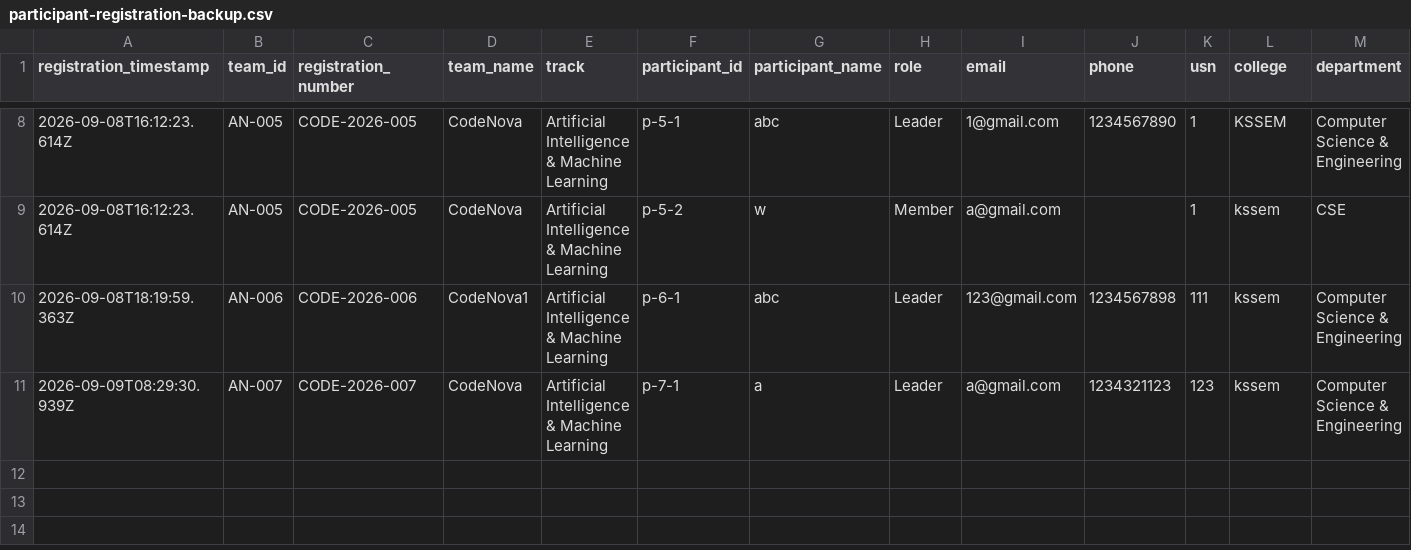
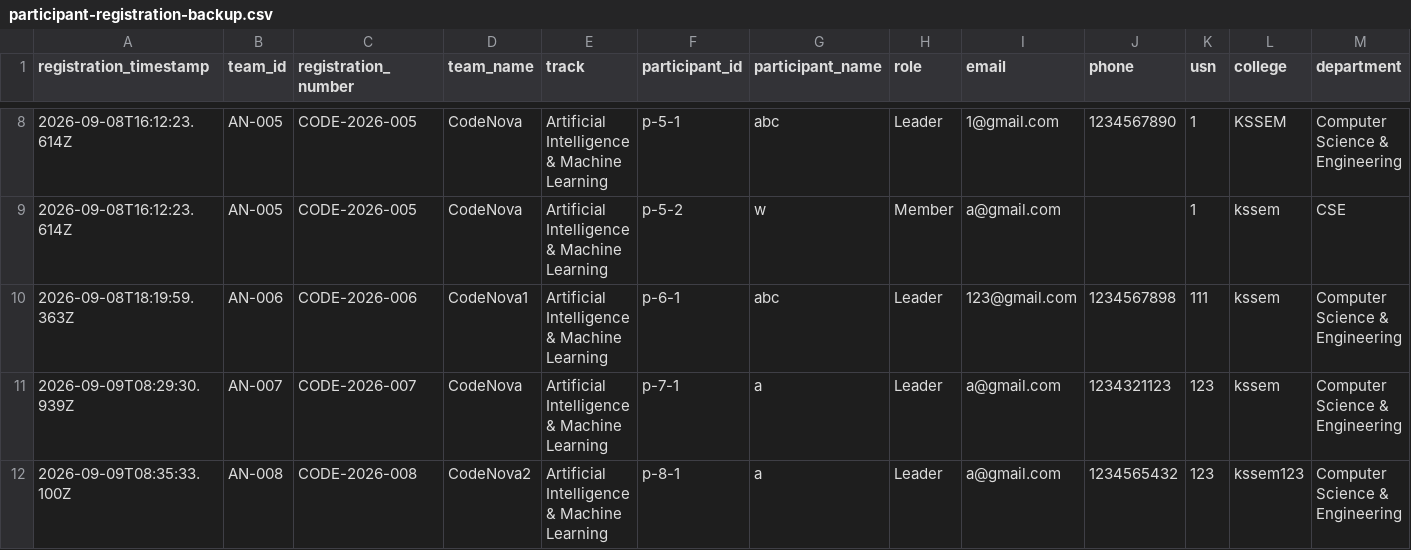
Before and after one commit to anirudhadg04/dih, a CSV file: backups/participant-registration-backup.csv, drawn as a sheet; only a part is shown, gaps mark what is left out; rows hold the shown columns only; the diff names each change by its address in the sheet, - before the commit and + after, or states it on an @@ line.

Commit message:
Update participant backup after AN-008

```diff
--- a/backups/participant-registration-backup.csv
+++ b/backups/participant-registration-backup.csv
+row 12: 2026-09-09T08:35:33.100Z | AN-008 | CODE-2026-008 | CodeNova2 | Artificial Intelligence & Machine Learning | p-8-1 | a | Leader | a@gmail.com | 1234565432 | 123 | kssem123 | Computer Science & Engineering
```
